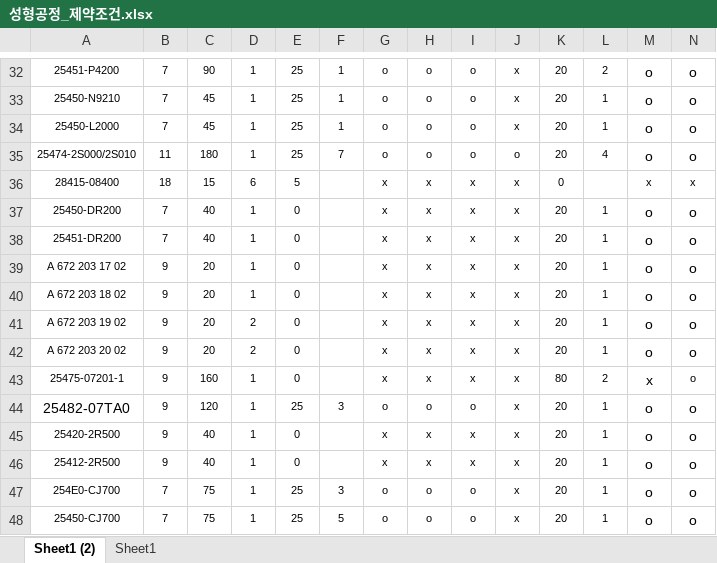
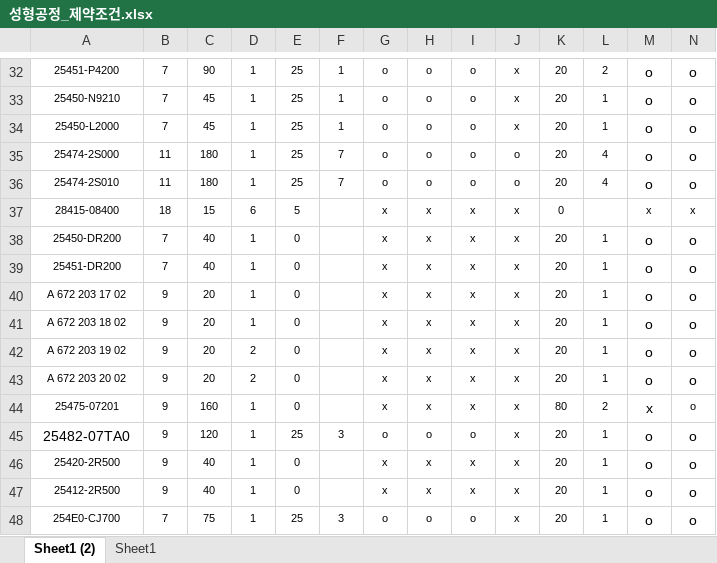
Before and after one commit to hjh890989-web/SW_Production_Scheduling_Project, an Excel workbook: Raw Materials/Vulcanization/성형공정_제약조건.xlsx, sheet Sheet1 (2), drawn as a sheet; only a part is shown, gaps mark what is left out; the shorter side is filled out with more unchanged rows; values as stored, in another font and other column widths than the file's, no borders; conditional formats not drawn; addresses are those after the commit; rows hold the shown columns only; the diff names each change by its address in the sheet, - before the commit and + after, or states it on an @@ line.

```diff
--- a/Raw Materials/Vulcanization/성형공정_제약조건.xlsx (sheet Sheet1 (2))
+++ b/Raw Materials/Vulcanization/성형공정_제약조건.xlsx (sheet Sheet1 (2))
-A35: 25474-2S000/2S010
+A35: 25474-2S000
+row 36: 25474-2S010 | 11 | 180 | 1 | 25 | 7 | o | o | o | o | 20 | 4 | o | o
-A44: 25475-07201-1
+A44: 25475-07201
```
Also changed, not shown: Raw Materials/Extrusion/압출공정_제약조건.xlsx.
